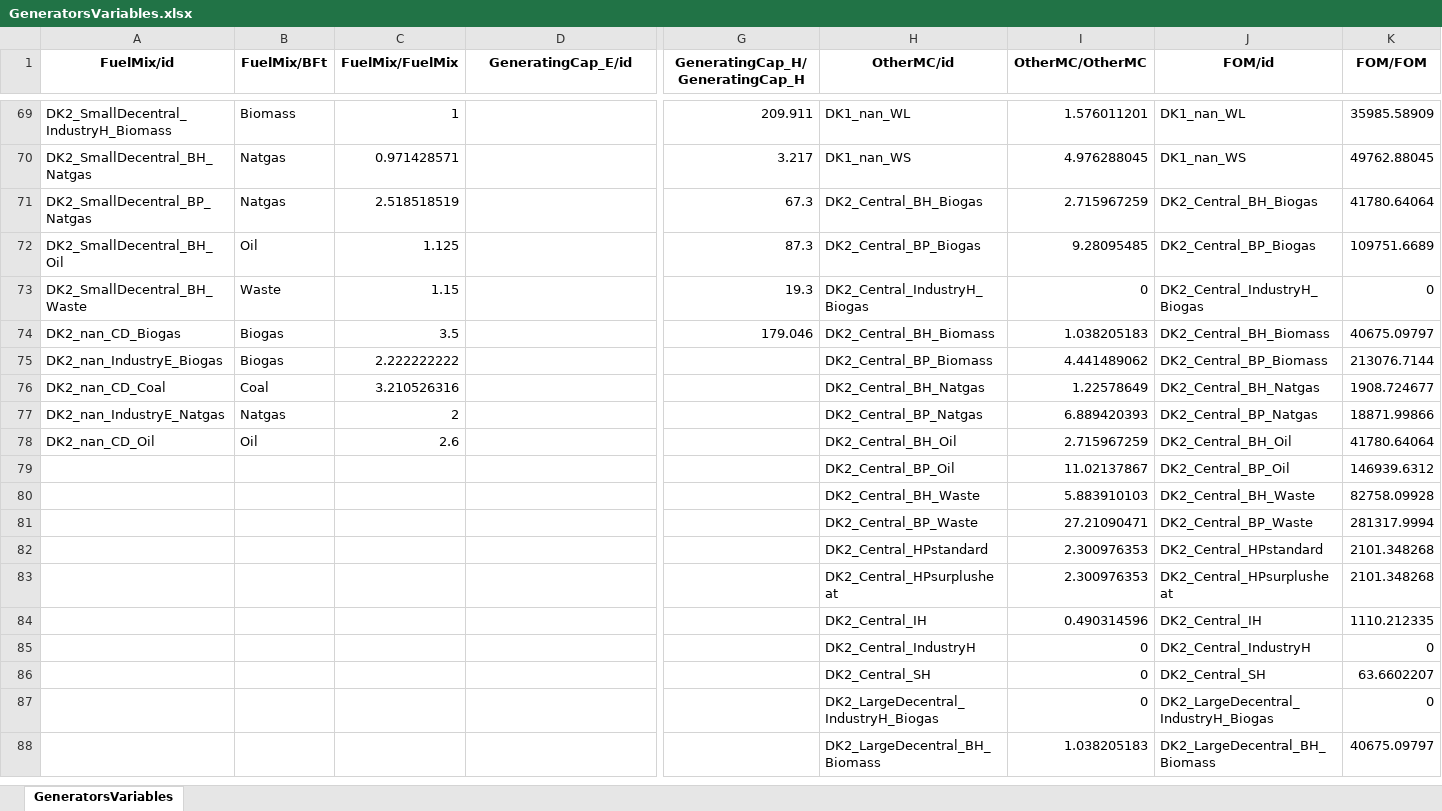
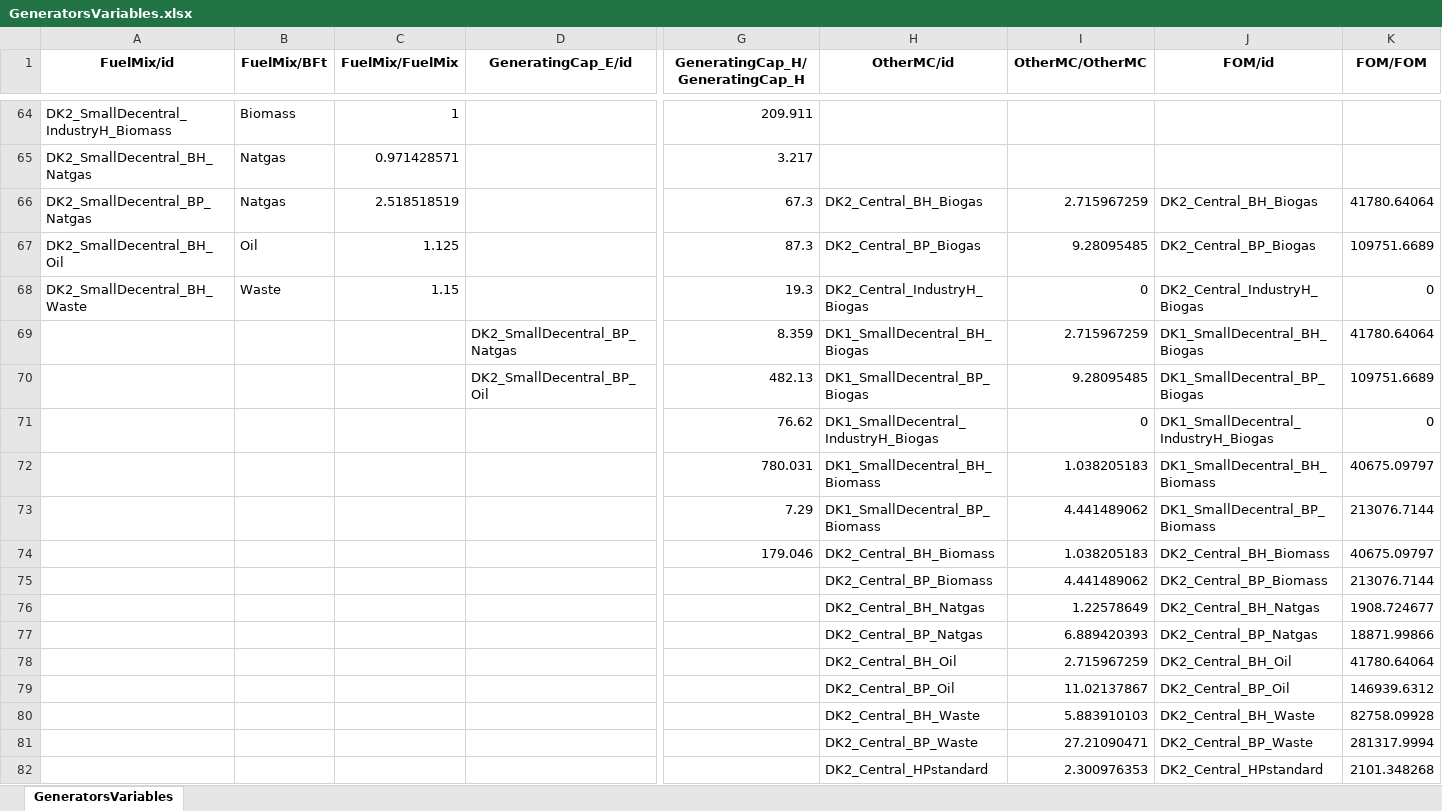
Before and after one commit to marcherger/EnergyEconGroupWork, an Excel workbook: DownloadDataForDK/ModelData/Final_Dataset/GeneratorsVariables.xlsx, sheet GeneratorsVariables, drawn as a sheet; only a part is shown, gaps mark what is left out; the shorter side is filled out with more unchanged rows; values as stored, in another font and other column widths than the file's, no borders; addresses are those after the commit; rows hold the shown columns only; the diff covers the shown part only; the diff names each change by its address in the sheet, - before the commit and + after, or states it on an @@ line.

```diff
--- a/DownloadDataForDK/ModelData/Final_Dataset/GeneratorsVariables.xlsx (sheet GeneratorsVariables)
+++ b/DownloadDataForDK/ModelData/Final_Dataset/GeneratorsVariables.xlsx (sheet GeneratorsVariables)
-H64 (OtherMC/id): DK1_nan_WL
+H64 (OtherMC/id): (empty)
-I64 (OtherMC/OtherMC): 1.576011201
+I64 (OtherMC/OtherMC): (empty)
-J64 (FOM/id): DK1_nan_WL
+J64 (FOM/id): (empty)
-K64 (FOM/FOM): 35985.58909
+K64 (FOM/FOM): (empty)
-H65 (OtherMC/id): DK1_nan_WS
+H65 (OtherMC/id): (empty)
-I65 (OtherMC/OtherMC): 4.976288045
+I65 (OtherMC/OtherMC): (empty)
-J65 (FOM/id): DK1_nan_WS
+J65 (FOM/id): (empty)
-K65 (FOM/FOM): 49762.88045
+K65 (FOM/FOM): (empty)
+row 69:  |  |  | DK2_SmallDecentral_BP_Natgas | 8.359 | DK1_SmallDecentral_BH_Biogas | 2.715967259 | DK1_SmallDecentral_BH_Biogas | 41780.64064
+row 70:  |  |  | DK2_SmallDecentral_BP_Oil | 482.13 | DK1_SmallDecentral_BP_Biogas | 9.28095485 | DK1_SmallDecentral_BP_Biogas | 109751.6689
+row 71:  |  |  |  | 76.62 | DK1_SmallDecentral_IndustryH_Biogas | 0 | DK1_SmallDecentral_IndustryH_Biogas | 0
+row 72:  |  |  |  | 780.031 | DK1_SmallDecentral_BH_Biomass | 1.038205183 | DK1_SmallDecentral_BH_Biomass | 40675.09797
+row 73:  |  |  |  | 7.29 | DK1_SmallDecentral_BP_Biomass | 4.441489062 | DK1_SmallDecentral_BP_Biomass | 213076.7144
-A74 (FuelMix/id): DK2_nan_CD_Biogas
+A74 (FuelMix/id): (empty)
-B74:B75 (FuelMix/BFt): Biogas
+B74:B75 (FuelMix/BFt): (empty)
-C74 (FuelMix/FuelMix): 3.5
+C74 (FuelMix/FuelMix): (empty)
-A75 (FuelMix/id): DK2_nan_IndustryE_Biogas
+A75 (FuelMix/id): (empty)
-C75 (FuelMix/FuelMix): 2.222222222
+C75 (FuelMix/FuelMix): (empty)
-A76 (FuelMix/id): DK2_nan_CD_Coal
+A76 (FuelMix/id): (empty)
-B76 (FuelMix/BFt): Coal
+B76 (FuelMix/BFt): (empty)
-C76 (FuelMix/FuelMix): 3.210526316
+C76 (FuelMix/FuelMix): (empty)
-A77 (FuelMix/id): DK2_nan_IndustryE_Natgas
+A77 (FuelMix/id): (empty)
-B77 (FuelMix/BFt): Natgas
+B77 (FuelMix/BFt): (empty)
-C77 (FuelMix/FuelMix): 2
+C77 (FuelMix/FuelMix): (empty)
-A78 (FuelMix/id): DK2_nan_CD_Oil
+A78 (FuelMix/id): (empty)
-B78 (FuelMix/BFt): Oil
+B78 (FuelMix/BFt): (empty)
-C78 (FuelMix/FuelMix): 2.6
+C78 (FuelMix/FuelMix): (empty)
```
Also changed, not shown: 15 removed rows and 70 edited cells elsewhere in this sheet, DownloadDataForDK/ModelData/Final_Dataset/Fundamentals.xlsx, DownloadDataForDK/ModelData/Final_Dataset/GeneratorsMaps.xlsx, 10 other files.
